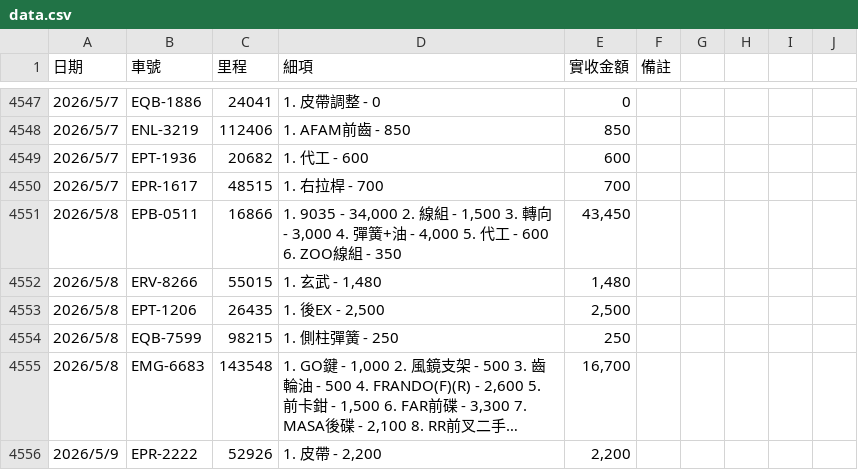
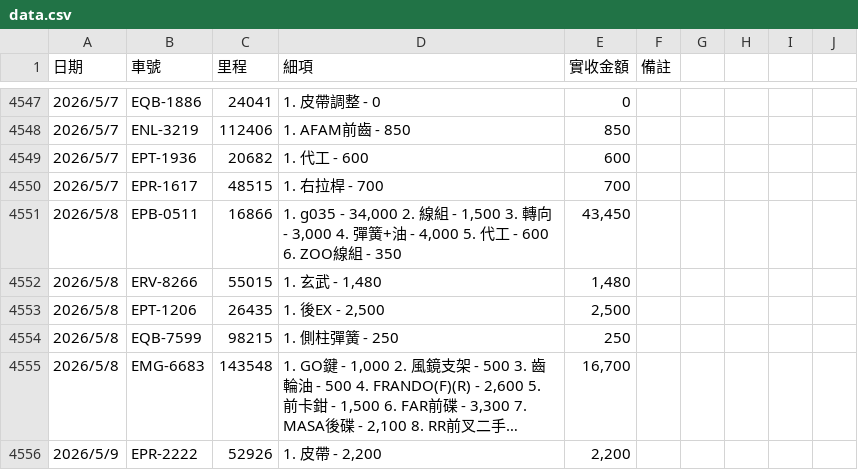
Before and after one commit to HermanL1106/plate-repair-search, a CSV file: data.csv, drawn as a sheet; only a part is shown, gaps mark what is left out; long unchanged cells end in ….

```diff
--- a/data.csv
+++ b/data.csv
@@ -4677,3 +4677,3 @@
 "2026/5/7","EPR-1617","48515","1. 右拉桿 - 700","700","","","","","","","","","","","","","","","","","","","","",""
-"2026/5/8","EPB-0511","16866","1. 9035 - 34,000 2. 線組 - 1,500 3. 轉向 - 3,000 4. 彈簧+油 - 4,000 5. 代工 - 600 6. ZOO線組 - 350","43,450","","","","","","","","","","","","","","","","","","","","",""
+"2026/5/8","EPB-0511","16866","1. g035 - 34,000 2. 線組 - 1,500 3. 轉向 - 3,000 4. 彈簧+油 - 4,000 5. 代工 - 600 6. ZOO線組 - 350","43,450","","","","","","","","","","","","","","","","","","","","",""
 "2026/5/8","ERV-8266","55015","1. 玄武 - 1,480","1,480","","","","","","","","","","","","","","","","","","","","",""
```
Also changed, not shown: 3 other files.
